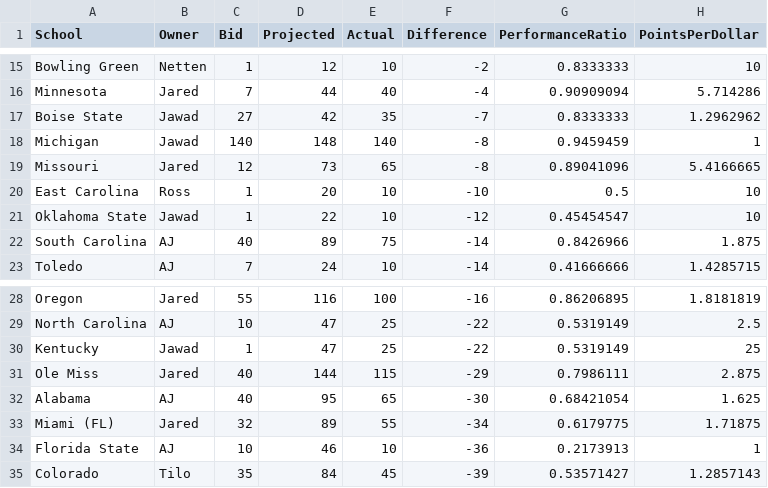
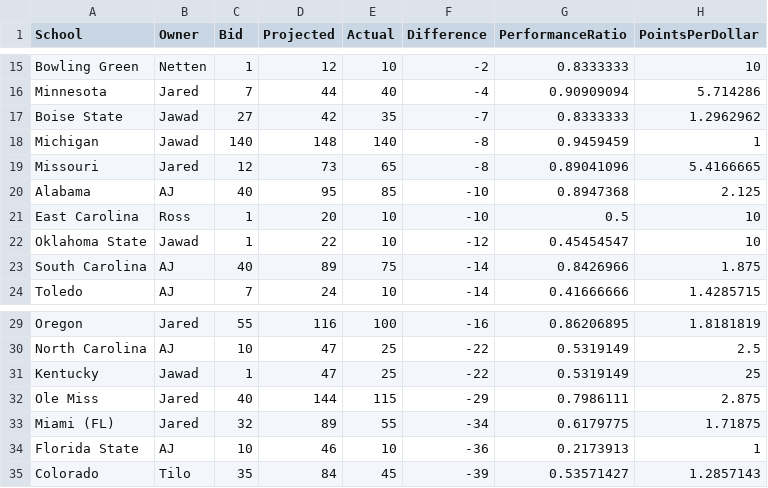
Before and after one commit to zo0o0ot/draft-scorer-nfl, a CSV file: leagify-result-stats/2025/2025LeagifySchoolStats.csv, drawn as a sheet; only a part is shown, gaps mark what is left out; removed rows and columns are numbered as before the commit, all else as after; the diff names each change by its address in the sheet, - before the commit and + after, or states it on an @@ line.

Commit message:
Pick 92: 🏈Jalen Milroe🏈 from Alabama gives 20 points to 👉AJ👈 via Trade

```diff
--- a/leagify-result-stats/2025/2025LeagifySchoolStats.csv
+++ b/leagify-result-stats/2025/2025LeagifySchoolStats.csv
+row 20: Alabama | AJ | 40 | 95 | 85 | -10 | 0.8947368 | 2.125
-row 32: Alabama | AJ | 40 | 95 | 65 | -30 | 0.68421054 | 1.625
```
Also changed, not shown: leagify-result-stats/2025/2025DraftPointsBySchool.csv, 3 other files.
